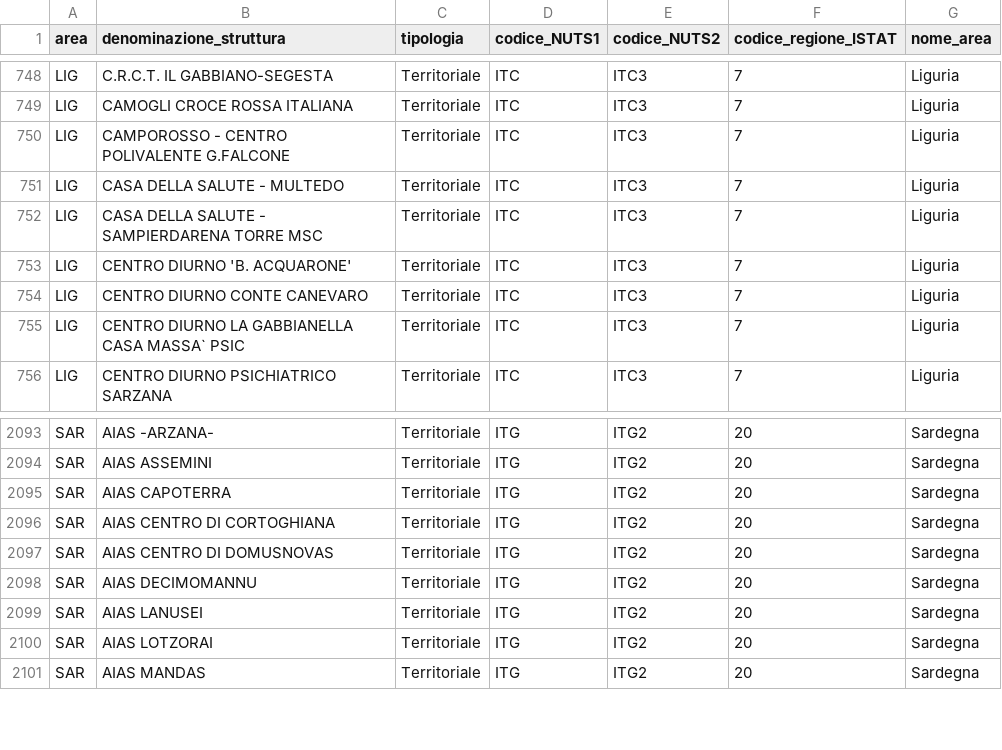
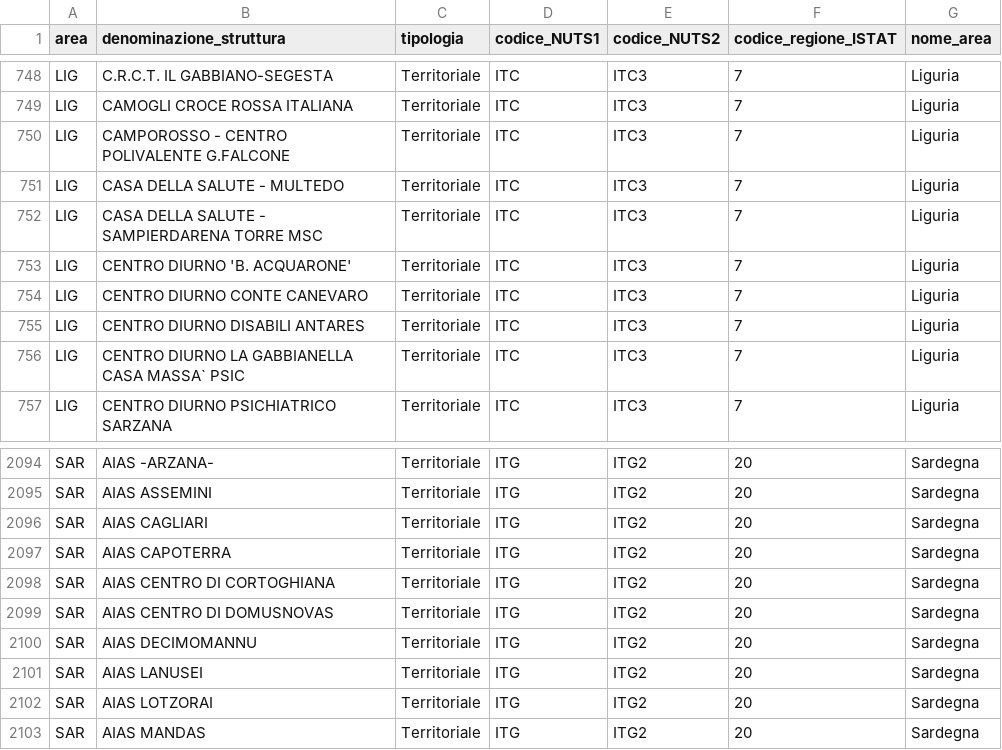
Before and after one commit to italia/covid19-opendata-vaccini, a CSV file: dati/punti-somministrazione-tipologia.csv, drawn as a sheet; only a part is shown, gaps mark what is left out.

```diff
--- a/dati/punti-somministrazione-tipologia.csv
+++ b/dati/punti-somministrazione-tipologia.csv
@@ -754,2 +754,3 @@ LIG,CENTRO DIURNO 'B. ACQUARONE',Territoriale,ITC,ITC3,7,Liguria
 LIG,CENTRO DIURNO CONTE CANEVARO,Territoriale,ITC,ITC3,7,Liguria
+LIG,CENTRO DIURNO DISABILI ANTARES,Territoriale,ITC,ITC3,7,Liguria
 LIG,CENTRO DIURNO LA GABBIANELLA CASA MASSA` PSIC,Territoriale,ITC,ITC3,7,Liguria
@@ -2094,2 +2095,3 @@ SAR,AIAS -ARZANA-,Territoriale,ITG,ITG2,20,Sardegna
 SAR,AIAS ASSEMINI,Territoriale,ITG,ITG2,20,Sardegna
+SAR,AIAS CAGLIARI,Territoriale,ITG,ITG2,20,Sardegna
 SAR,AIAS CAPOTERRA,Territoriale,ITG,ITG2,20,Sardegna
```
Also changed, not shown: dati/anagrafica-vaccini-summary-latest.csv, dati/consegne-vaccini-latest.csv, 9 other files.
